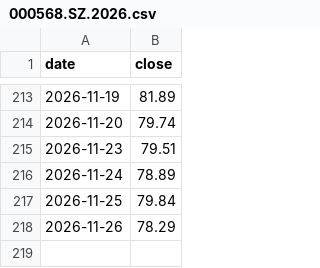
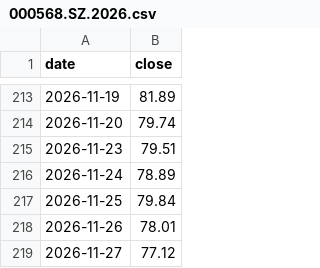
Before and after one commit to yifan024/BackInTimeToBeRich-data, a CSV file: docs/prices/000568.SZ.2026.csv, drawn as a sheet; only a part is shown, gaps mark what is left out.

```diff
--- a/docs/prices/000568.SZ.2026.csv
+++ b/docs/prices/000568.SZ.2026.csv
@@ -217,2 +217,3 @@ date,close
 2026-11-25,79.84
-2026-11-26,78.29
+2026-11-26,78.01
+2026-11-27,77.12
```
Also changed, not shown: docs/prices/002032.SZ.2026.csv, docs/prices/002223.SZ.2026.csv, 18 other files.
